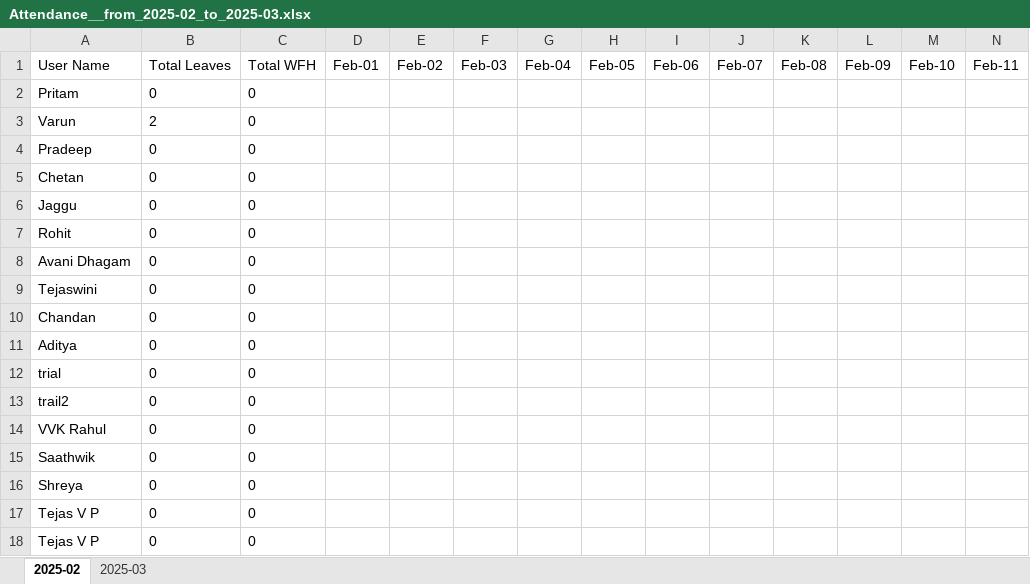
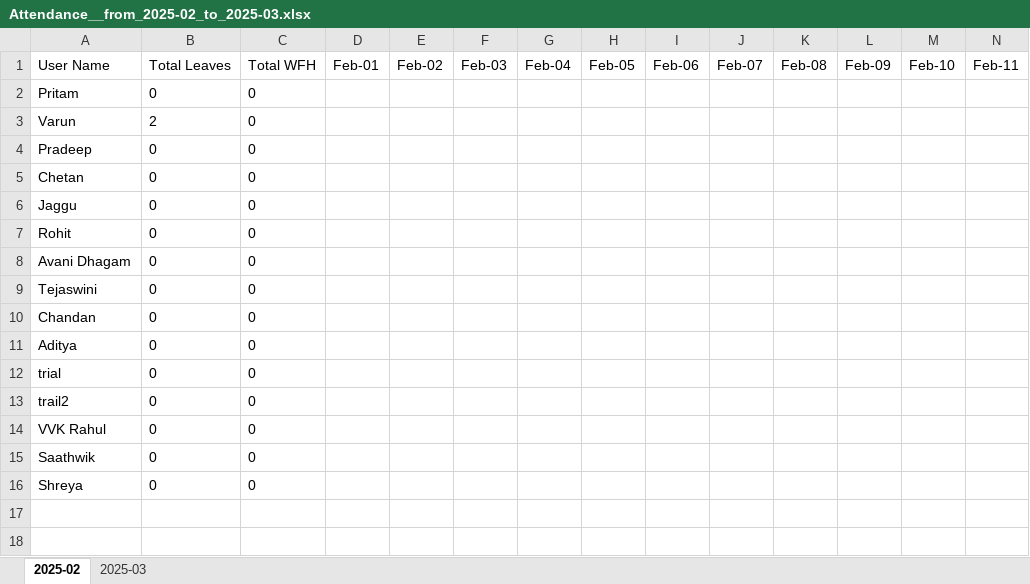
Before and after one commit to VarunDRS/HRBP-FullStack-Neo, an Excel workbook: backend/slack-hrbp/monthreports/Attendance__from_2025-02_to_2025-03.xlsx, sheet 2025-02, drawn as a sheet; only a part is shown; values as stored, in another font and other column widths than the file's, no borders; rows hold the shown columns only; the diff names each change by its address in the sheet, - before the commit and + after, or states it on an @@ line.

```diff
--- a/backend/slack-hrbp/monthreports/Attendance__from_2025-02_to_2025-03.xlsx (sheet 2025-02)
+++ b/backend/slack-hrbp/monthreports/Attendance__from_2025-02_to_2025-03.xlsx (sheet 2025-02)
-row 17: Tejas V P | 0 | 0
-row 18: Tejas V P | 0 | 0
```
Also changed, not shown: sheet 2025-03, backend/slack-hrbp/monthreports/Attendance__from_2024-01_to_2025-03.xlsx, backend/slack-hrbp/monthreports/Attendance__from_2025-03_to_2025-03.xlsx, 5 other files.
